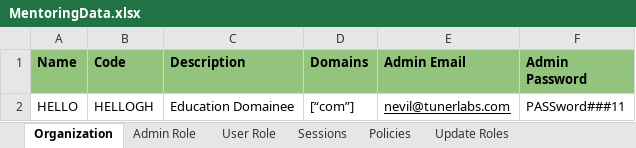
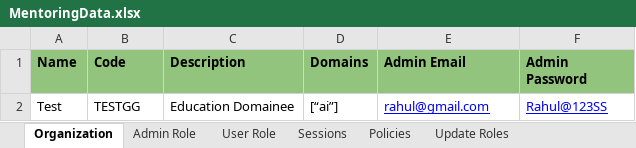
Before and after one commit to borkarsaish65/innovations-smp, an Excel workbook: MentoringData.xlsx, sheet Organization, drawn as a sheet; values as stored, in another font and other column widths than the file's, no borders; removed rows and columns are numbered as before the commit, all else as after; the diff names each change by its address in the sheet, - before the commit and + after, or states it on an @@ line.

```diff
--- a/MentoringData.xlsx (sheet Organization)
+++ b/MentoringData.xlsx (sheet Organization)
-row 2: HELLO | HELLOGH | Education Domainee | [“com”] | nevil@tunerlabs.com | PASSword###11
+row 2: Test | TESTGG | Education Domainee | [“ai”] | rahul@gmail.com | Rahul@123SS
```
Also changed, not shown: sheet User Role, sheet Sessions, sheet Update Roles, UserService.xlsx, 18 other files.
